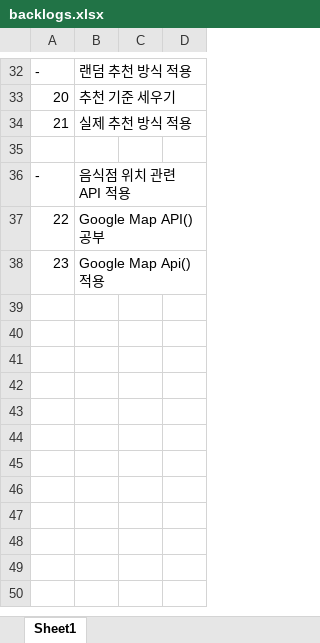
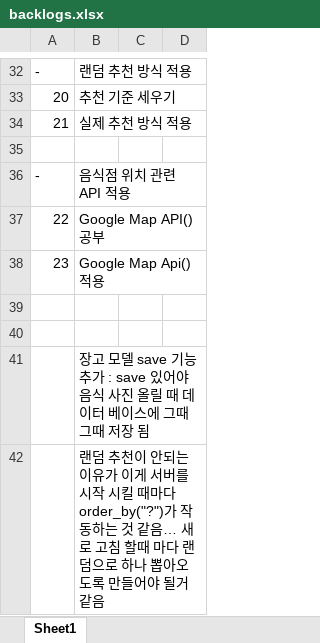
Before and after one commit to jso4967/Eateat, an Excel workbook: PM/backlogs.xlsx, sheet Sheet1, drawn as a sheet; only a part is shown, gaps mark what is left out; values as stored, in another font and other column widths than the file's, no borders; the diff names each change by its address in the sheet, - before the commit and + after, or states it on an @@ line.

Commit message:
Update backlogs.xlsx
엑셀 할일 정리

```diff
--- a/PM/backlogs.xlsx (sheet Sheet1)
+++ b/PM/backlogs.xlsx (sheet Sheet1)
+row 39: (empty)
+row 40: (empty)
+row 41:  | 장고 모델 save 기능 추가 : save 있어야 음식 사진 올릴 때 데이터 베이스에 그때 그때 저장 됨
+row 42:  | 랜덤 추천이 안되는 이유가 이게 서버를 시작 시킬 때마다 order_by("?")가 작동하는 것 같음… 새로 고침 할때 마다 랜덤으로 하나 뽑아오도록 만들어야 될거 같음
```
